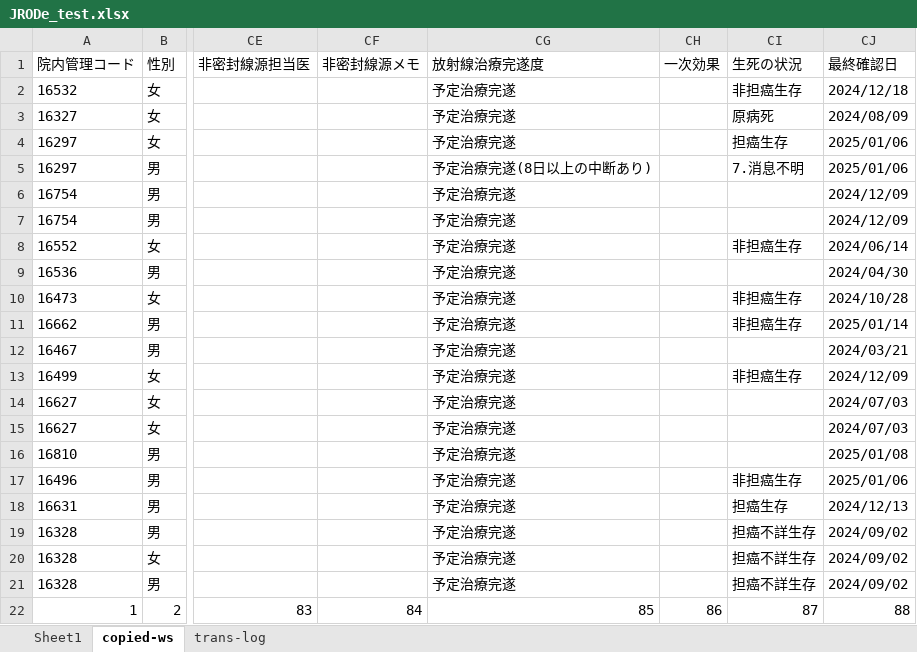
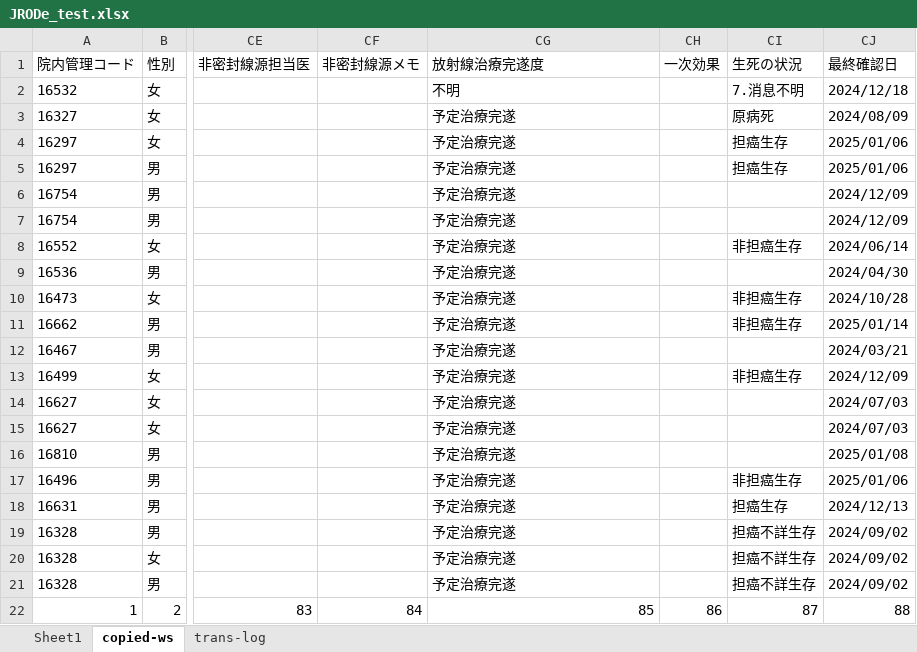
Before and after one commit to yampan/my-second-repo, an Excel workbook: JRODe_test.xlsx, sheet copied-ws, drawn as a sheet; only a part is shown, gaps mark what is left out; values as stored, in another font and other column widths than the file's, no borders; the diff names each change by its address in the sheet, - before the commit and + after, or states it on an @@ line.

```diff
--- a/JRODe_test.xlsx (sheet copied-ws)
+++ b/JRODe_test.xlsx (sheet copied-ws)
-CG2 (放射線治療完遂度): 予定治療完遂
+CG2 (放射線治療完遂度): 不明
-CI2 (生死の状況): 非担癌生存
+CI2 (生死の状況): 7.消息不明
-CG5 (放射線治療完遂度): 予定治療完遂(8日以上の中断あり)
+CG5 (放射線治療完遂度): 予定治療完遂
-CI5 (生死の状況): 7.消息不明
+CI5 (生死の状況): 担癌生存
```
Also changed, not shown: sheet trans-log, sheet Sheet1, 5 other files.
